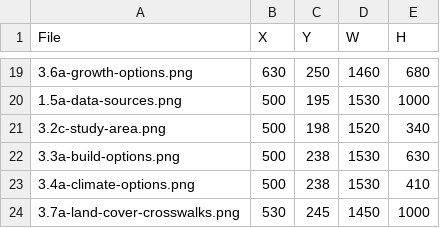
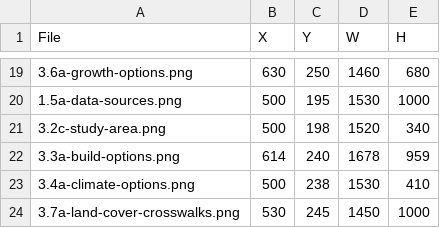
Before and after one commit to bsleeter/lucasCore, a CSV file: docs/guide/crops.csv, drawn as a sheet; only a part is shown, gaps mark what is left out.

```diff
--- a/docs/guide/crops.csv
+++ b/docs/guide/crops.csv
@@ -21,3 +21,3 @@ File,X,Y,W,H
 3.2c-study-area.png,500,198,1520,340
-3.3a-build-options.png,500,238,1530,630
+3.3a-build-options.png,614,240,1678,959
 3.4a-climate-options.png,500,238,1530,410
```
Also changed, not shown: docs/guide/annotations.csv.
